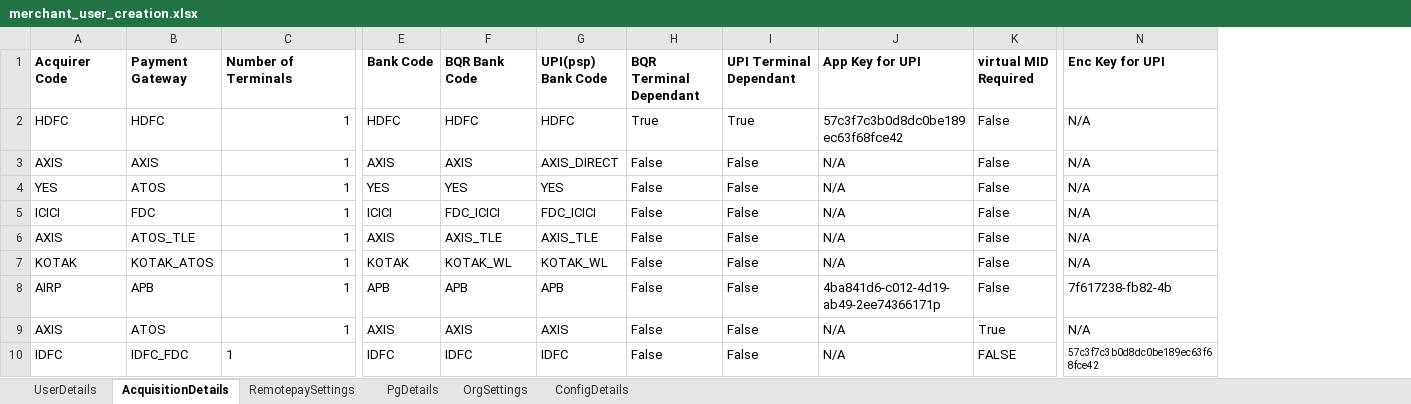
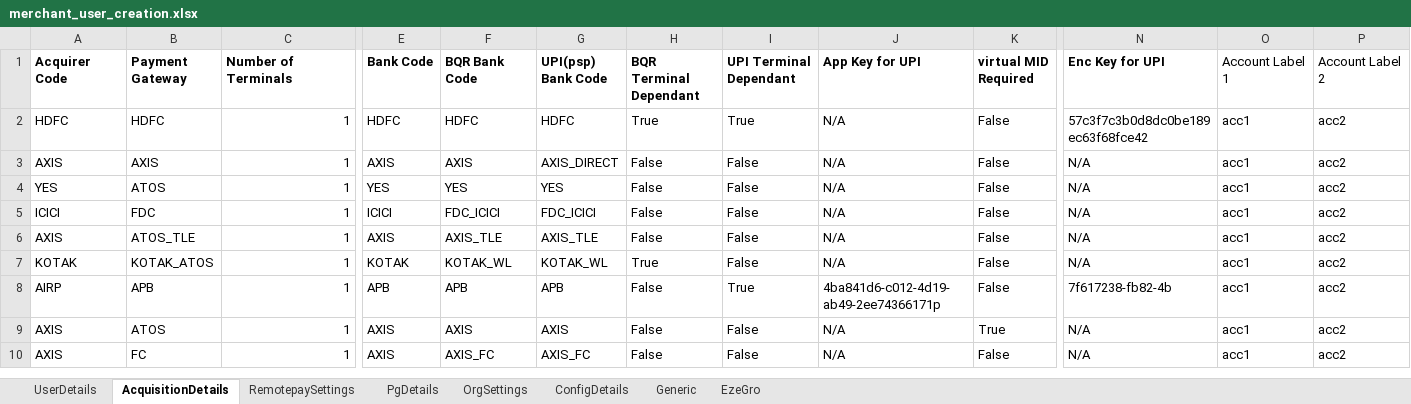
Before and after one commit to tularamsa1/ezeauto-rearch-automation-claude, an Excel workbook: DataProvider/merchant_user_creation.xlsx, sheet AcquisitionDetails, drawn as a sheet; only a part is shown, gaps mark what is left out; values as stored, in another font and other column widths than the file's, no borders; the diff names each change by its address in the sheet, - before the commit and + after, or states it on an @@ line.

Commit message:
IDFC and FC merchant configuration changes

```diff
--- a/DataProvider/merchant_user_creation.xlsx (sheet AcquisitionDetails)
+++ b/DataProvider/merchant_user_creation.xlsx (sheet AcquisitionDetails)
+sheet tab: Generic
+sheet tab: EzeGro
+column O (Account Label 1), rows 2-10: all acc1
+column P (Account Label 2), rows 2-10: all acc2
-J2 (App Key for UPI): 57c3f7c3b0d8dc0be189ec63f68fce42
+J2 (App Key for UPI): N/A
-N2 (Enc Key for UPI): N/A
+N2 (Enc Key for UPI): 57c3f7c3b0d8dc0be189ec63f68fce42
-H7 (BQR Terminal Dependant): False
+H7 (BQR Terminal Dependant): True
-I8 (UPI Terminal Dependant): False
+I8 (UPI Terminal Dependant): True
-A10 (Acquirer Code): IDFC
+A10 (Acquirer Code): AXIS
-B10 (Payment Gateway): IDFC_FDC
+B10 (Payment Gateway): FC
-C10 alignment: left
+C10 alignment: right
-E10 (Bank Code): IDFC
+E10 (Bank Code): AXIS
-F10 (BQR Bank Code): IDFC
+F10 (BQR Bank Code): AXIS_FC
-G10 (UPI(psp) Bank Code): IDFC
+G10 (UPI(psp) Bank Code): AXIS_FC
-K10 (virtual MID Required): FALSE
+K10 (virtual MID Required): False
-N10 (Enc Key for UPI): 57c3f7c3b0d8dc0be189ec63f68fce42
+N10 (Enc Key for UPI): N/A
@@ N10 text size: larger @@
```
Also changed, not shown: sheet UserDetails, sheet OrgSettings, sheet ConfigDetails, 3 other files.
